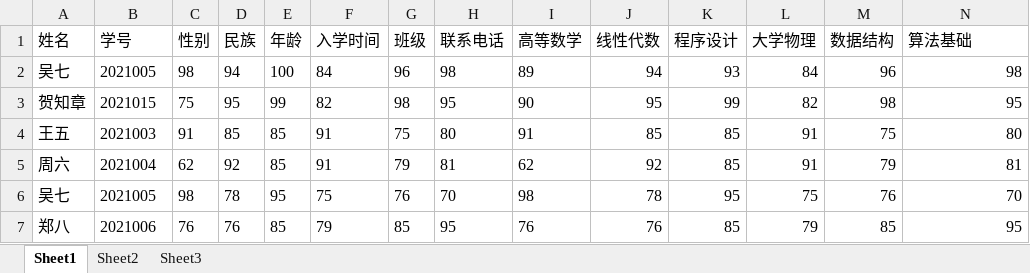
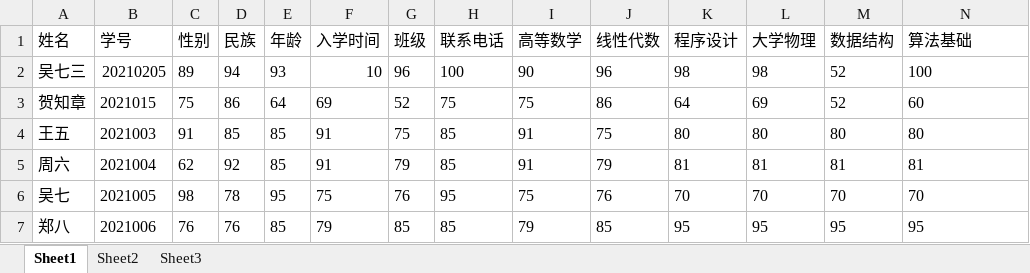
Before and after one commit to Fdsay/Fdsay, an Excel workbook: XUANXUAN/EXPPP2/EXPPP2/students.xlsx, sheet Sheet1, drawn as a sheet; only a part is shown; values as stored, in another font and other column widths than the file's, no borders; removed rows and columns are numbered as before the commit, all else as after; the diff covers the shown part only; the diff names each change by its address in the sheet, - before the commit and + after, or states it on an @@ line.

```diff
--- a/XUANXUAN/EXPPP2/EXPPP2/students.xlsx (sheet Sheet1)
+++ b/XUANXUAN/EXPPP2/EXPPP2/students.xlsx (sheet Sheet1)
-row 2: 吴七 | 2021005 | 98 | 94 | 100 | 84 | 96 | 98 | 89 | 94 | 93 | 84 | 96 | 98
-row 3: 贺知章 | 2021015 | 75 | 95 | 99 | 82 | 98 | 95 | 90 | 95 | 99 | 82 | 98 | 95
+row 2: 吴七三 | 20210205 | 89 | 94 | 93 | 10 | 96 | 100 | 90 | 96 | 98 | 98 | 52 | 100
+row 3: 贺知章 | 2021015 | 75 | 86 | 64 | 69 | 52 | 75 | 75 | 86 | 64 | 69 | 52 | 60
-H4 (联系电话): 80
+H4 (联系电话): 85
-J4 (线性代数): 85
+J4 (线性代数): 75
-K4 (程序设计): 85
+K4 (程序设计): 80
-L4 (大学物理): 91
+L4 (大学物理): 80
-M4 (数据结构): 75
+M4 (数据结构): 80
-N4:N7 alignment: right
+N4:N7 alignment: left
-H5 (联系电话): 81
+H5 (联系电话): 85
-I5 (高等数学): 62
+I5 (高等数学): 91
-J5 (线性代数): 92
+J5 (线性代数): 79
-K5 (程序设计): 85
+K5 (程序设计): 81
-L5 (大学物理): 91
+L5 (大学物理): 81
-M5 (数据结构): 79
+M5 (数据结构): 81
-H6 (联系电话): 70
+H6 (联系电话): 95
-I6 (高等数学): 98
+I6 (高等数学): 75
-J6 (线性代数): 78
+J6 (线性代数): 76
-K6 (程序设计): 95
+K6 (程序设计): 70
-L6 (大学物理): 75
+L6 (大学物理): 70
-M6 (数据结构): 76
+M6 (数据结构): 70
-H7 (联系电话): 95
+H7 (联系电话): 85
-I7 (高等数学): 76
+I7 (高等数学): 79
-J7 (线性代数): 76
+J7 (线性代数): 85
-K7 (程序设计): 85
+K7 (程序设计): 95
-L7 (大学物理): 79
+L7 (大学物理): 95
-M7 (数据结构): 85
+M7 (数据结构): 95
```
Also changed, not shown: 100 edited cells and cell formats elsewhere in this sheet, 9 other files.
